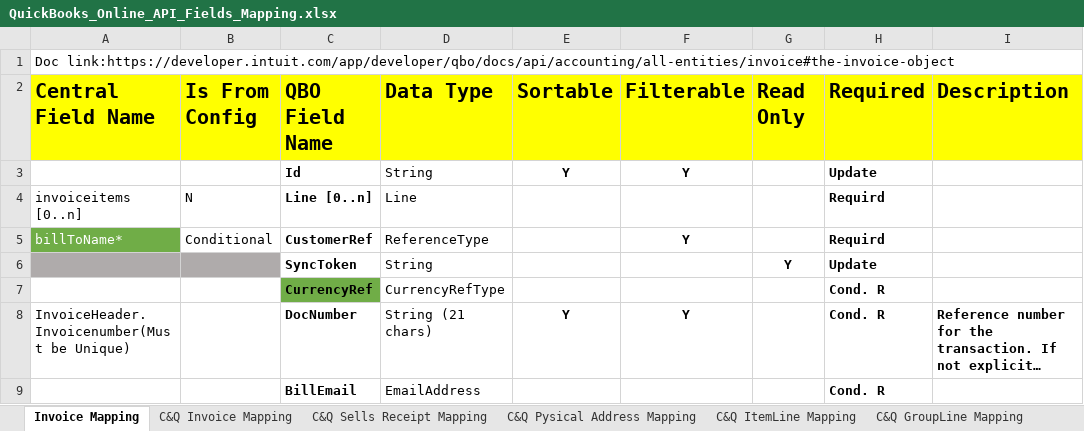
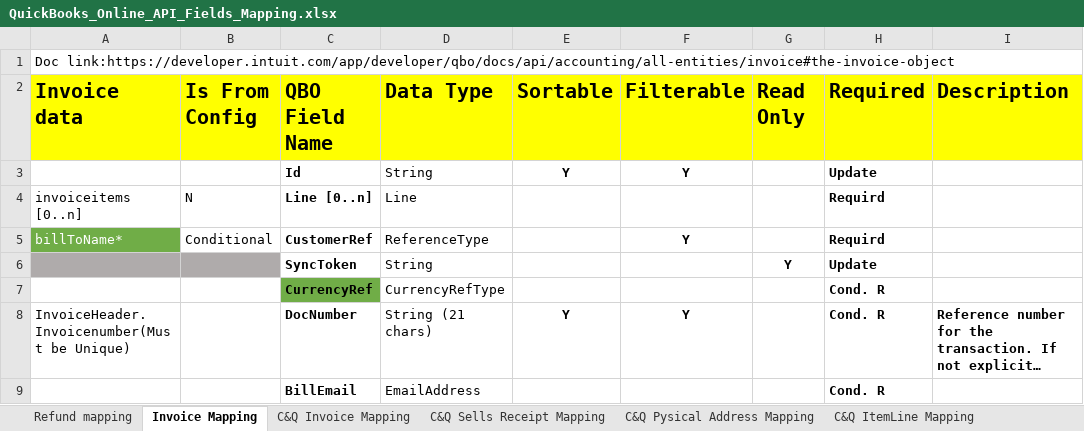
Before and after one commit to JerryZhangZy/BackendERP, an Excel workbook: DigitBridge.QuickBooks.Integration/Doc/QuickBooks_Online_API_Fields_Mapping.xlsx, sheet Invoice Mapping, drawn as a sheet; only a part is shown; long unchanged cells end in …; values as stored, in another font and other column widths than the file's, no borders; the diff names each change by its address in the sheet, - before the commit and + after, or states it on an @@ line.

```diff
--- a/DigitBridge.QuickBooks.Integration/Doc/QuickBooks_Online_API_Fields_Mapping.xlsx (sheet Invoice Mapping)
+++ b/DigitBridge.QuickBooks.Integration/Doc/QuickBooks_Online_API_Fields_Mapping.xlsx (sheet Invoice Mapping)
+sheet tab: Refund mapping
-A2: Central Field Name
+A2: Invoice data
```
Also changed, not shown: 1 other file.
